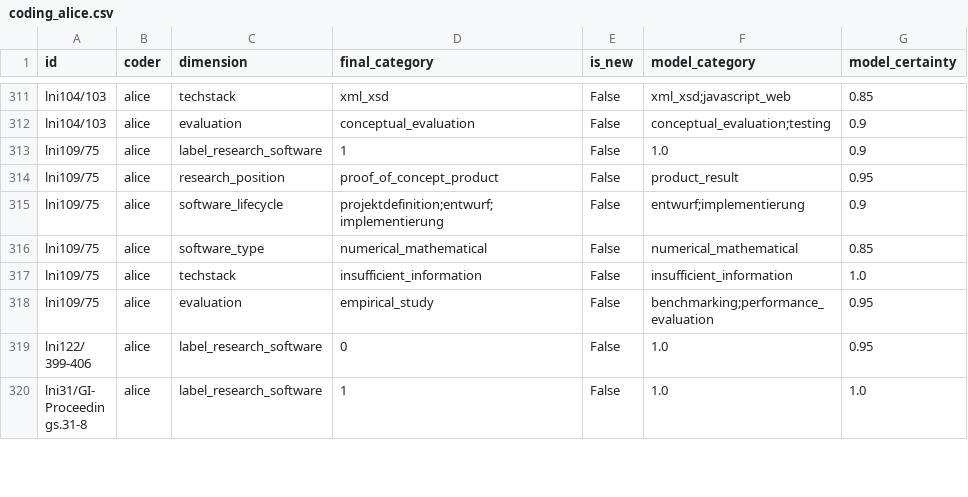
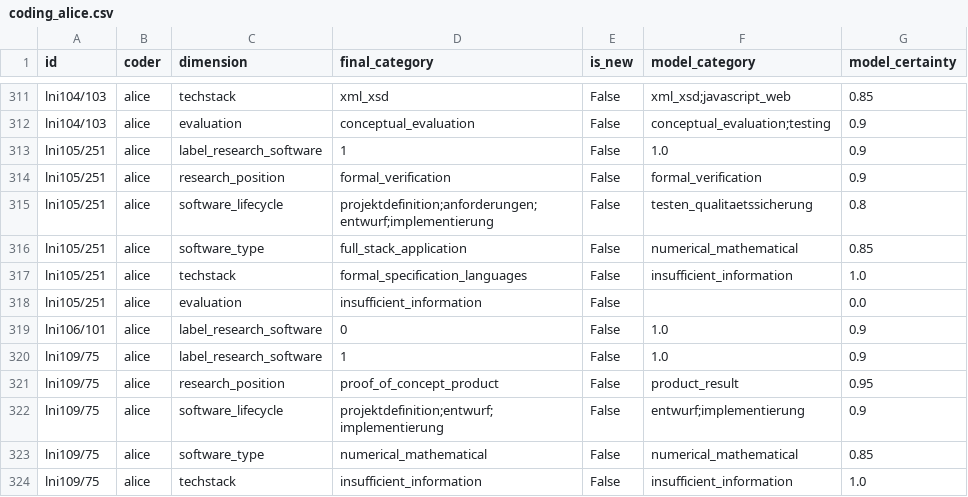
Before and after one commit to juliandehne/lni_study, a CSV file: goldstandard/coding_alice.csv, drawn as a sheet; only a part is shown, gaps mark what is left out; the shorter side is filled out with more unchanged rows.

Commit message:
Gold coding: lni105/251 (rs=1), lni106/101 (rs=0)

```diff
--- a/goldstandard/coding_alice.csv
+++ b/goldstandard/coding_alice.csv
@@ -312,2 +312,9 @@ lni104/103,alice,techstack,xml_xsd,False,xml_xsd;javascript_web,0.85
 lni104/103,alice,evaluation,conceptual_evaluation,False,conceptual_evaluation;testing,0.9
+lni105/251,alice,label_research_software,1,False,1.0,0.9
+lni105/251,alice,research_position,formal_verification,False,formal_verification,0.9
+lni105/251,alice,software_lifecycle,projektdefinition;anforderungen;entwurf;implementierung,False,testen_qualitaetssicherung,0.8
+lni105/251,alice,software_type,full_stack_application,False,numerical_mathematical,0.85
+lni105/251,alice,techstack,formal_specification_languages,False,insufficient_information,1.0
+lni105/251,alice,evaluation,insufficient_information,False,,0.0
+lni106/101,alice,label_research_software,0,False,1.0,0.9
 lni109/75,alice,label_research_software,1,False,1.0,0.9
```
